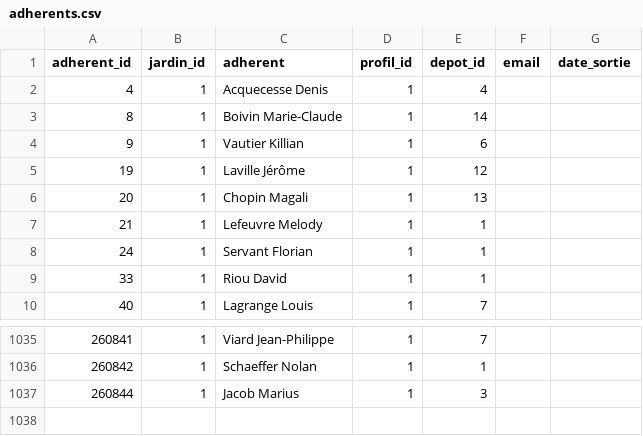
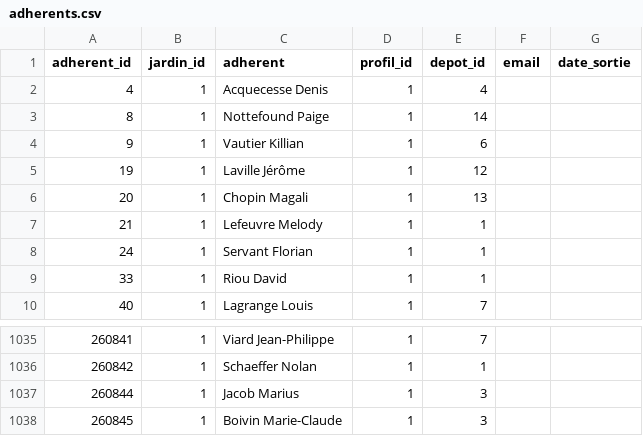
Before and after one commit to medina474/data-collection, a CSV file: jardins/data/adherents.csv, drawn as a sheet; only a part is shown, gaps mark what is left out.

```diff
--- a/jardins/data/adherents.csv
+++ b/jardins/data/adherents.csv
@@ -2,3 +2,3 @@ adherent_id,jardin_id,adherent,profil_id,depot_id,email,date_sortie
 4,1,Acquecesse Denis,1,4,,
-8,1,Boivin Marie-Claude,1,14,,
+8,1,Nottefound Paige,1,14,,
 9,1,Vautier Killian,1,6,,
@@ -1037 +1037,2 @@ adherent_id,jardin_id,adherent,profil_id,depot_id,email,date_sortie
 260844,1,Jacob Marius,1,3,,
+260845,1,Boivin Marie-Claude,1,3,,
```
Also changed, not shown: 3 other files.
